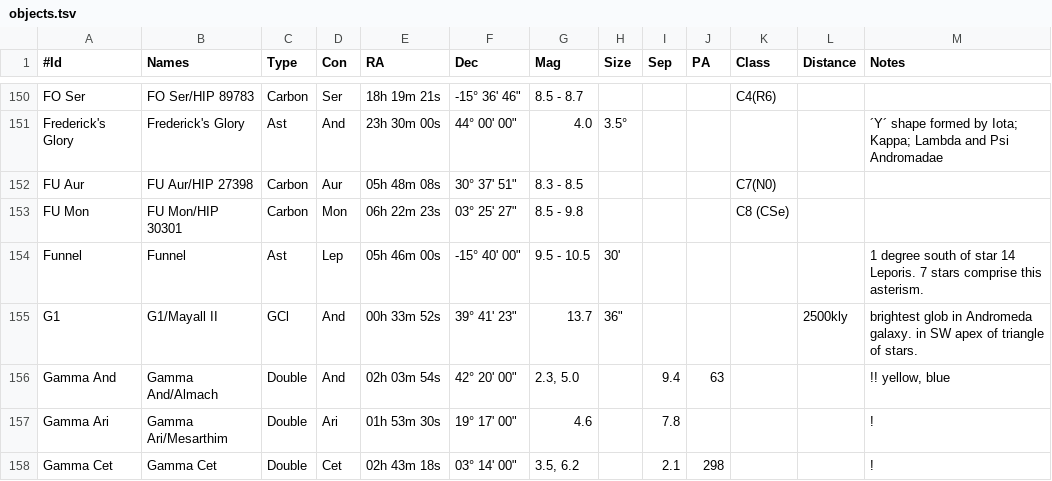
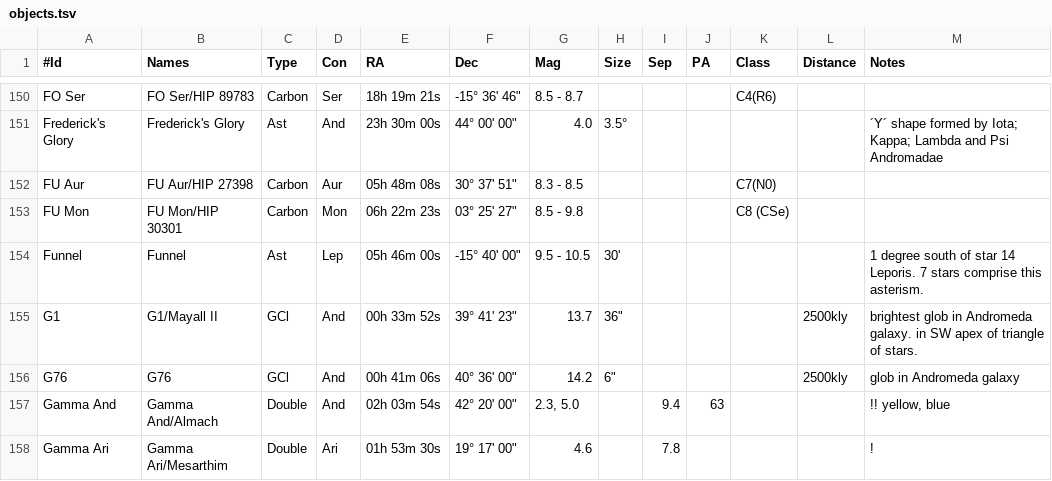
Before and after one commit to jonathanacross/astrodb, a TSV file: data/objects.tsv, drawn as a sheet; only a part is shown, gaps mark what is left out; the shorter side is filled out with more unchanged rows.

```diff
--- a/data/objects.tsv
+++ b/data/objects.tsv
@@ -155,2 +155,3 @@ Funnel	Funnel	Ast	Lep	05h 46m 00s	-15° 40' 00"	9.5 - 10.5	30'					1 degree sout
 G1	G1/Mayall II	GCl	And	00h 33m 52s	39° 41' 23"	13.7	36"				2500kly	brightest glob in Andromeda galaxy. in SW apex of triangle of stars.
+G76	G76	GCl	And	00h 41m 06s	40° 36' 00"	14.2	6"				2500kly	glob in Andromeda galaxy
 Gamma And	Gamma And/Almach	Double	And	02h 03m 54s	42° 20' 00"	2.3, 5.0		9.4	63			!! yellow, blue
```
Also changed, not shown: data/observations.tsv, data/programs.tsv.
